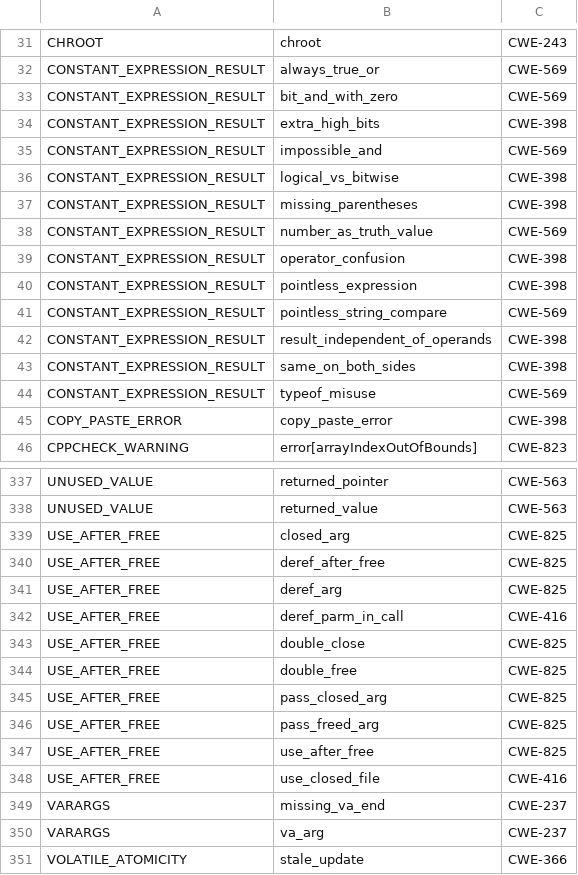
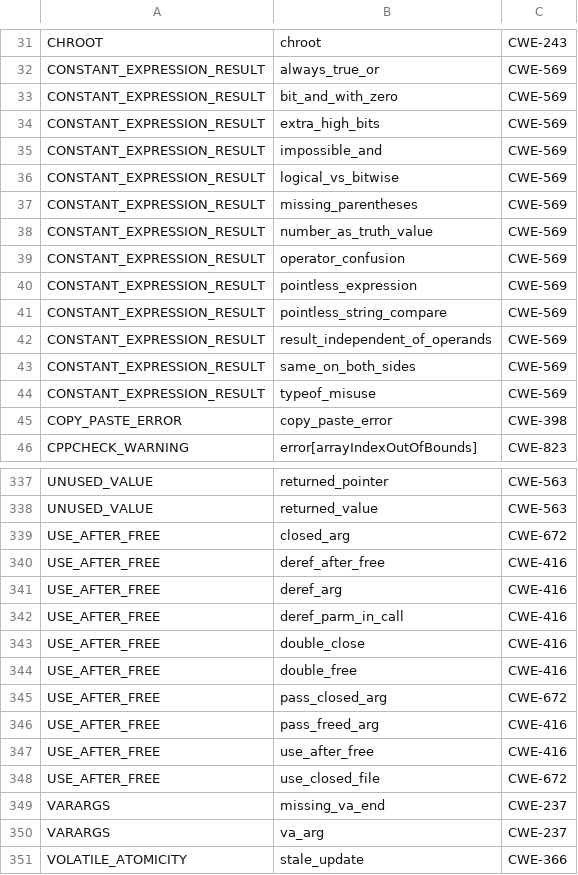
Before and after one commit to csutils/csmock, a CSV file: cwe-map.csv, drawn as a sheet; only a part is shown, gaps mark what is left out; the diff covers the shown part only.

Commit message:
cwe-map.csv: follow-up for the previous update
Reviewed-by: Steve Grubb

```diff
--- a/cwe-map.csv
+++ b/cwe-map.csv
@@ -33,12 +33,12 @@
 "CONSTANT_EXPRESSION_RESULT","bit_and_with_zero","CWE-569"
-"CONSTANT_EXPRESSION_RESULT","extra_high_bits","CWE-398"
+"CONSTANT_EXPRESSION_RESULT","extra_high_bits","CWE-569"
 "CONSTANT_EXPRESSION_RESULT","impossible_and","CWE-569"
-"CONSTANT_EXPRESSION_RESULT","logical_vs_bitwise","CWE-398"
-"CONSTANT_EXPRESSION_RESULT","missing_parentheses","CWE-398"
+"CONSTANT_EXPRESSION_RESULT","logical_vs_bitwise","CWE-569"
+"CONSTANT_EXPRESSION_RESULT","missing_parentheses","CWE-569"
 "CONSTANT_EXPRESSION_RESULT","number_as_truth_value","CWE-569"
-"CONSTANT_EXPRESSION_RESULT","operator_confusion","CWE-398"
-"CONSTANT_EXPRESSION_RESULT","pointless_expression","CWE-398"
+"CONSTANT_EXPRESSION_RESULT","operator_confusion","CWE-569"
+"CONSTANT_EXPRESSION_RESULT","pointless_expression","CWE-569"
 "CONSTANT_EXPRESSION_RESULT","pointless_string_compare","CWE-569"
-"CONSTANT_EXPRESSION_RESULT","result_independent_of_operands","CWE-398"
-"CONSTANT_EXPRESSION_RESULT","same_on_both_sides","CWE-398"
+"CONSTANT_EXPRESSION_RESULT","result_independent_of_operands","CWE-569"
+"CONSTANT_EXPRESSION_RESULT","same_on_both_sides","CWE-569"
 "CONSTANT_EXPRESSION_RESULT","typeof_misuse","CWE-569"
@@ -338,12 +338,12 @@
 "UNUSED_VALUE","returned_value","CWE-563"
-"USE_AFTER_FREE","closed_arg","CWE-825"
-"USE_AFTER_FREE","deref_after_free","CWE-825"
-"USE_AFTER_FREE","deref_arg","CWE-825"
+"USE_AFTER_FREE","closed_arg","CWE-672"
+"USE_AFTER_FREE","deref_after_free","CWE-416"
+"USE_AFTER_FREE","deref_arg","CWE-416"
 "USE_AFTER_FREE","deref_parm_in_call","CWE-416"
-"USE_AFTER_FREE","double_close","CWE-825"
-"USE_AFTER_FREE","double_free","CWE-825"
-"USE_AFTER_FREE","pass_closed_arg","CWE-825"
-"USE_AFTER_FREE","pass_freed_arg","CWE-825"
-"USE_AFTER_FREE","use_after_free","CWE-825"
-"USE_AFTER_FREE","use_closed_file","CWE-416"
+"USE_AFTER_FREE","double_close","CWE-416"
+"USE_AFTER_FREE","double_free","CWE-416"
+"USE_AFTER_FREE","pass_closed_arg","CWE-672"
+"USE_AFTER_FREE","pass_freed_arg","CWE-416"
+"USE_AFTER_FREE","use_after_free","CWE-416"
+"USE_AFTER_FREE","use_closed_file","CWE-672"
 "VARARGS","missing_va_end","CWE-237"
```
Also changed, not shown: 2 edited cells elsewhere in this file.
